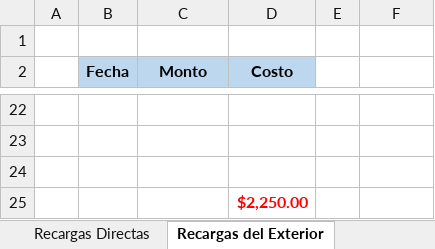
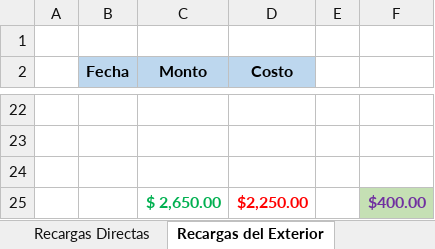
Before and after one commit to lasiel980120/Cierres-Contables-BR-Matanzas, an Excel workbook: contabilidad.xlsx, sheet Recargas del Exterior, drawn as a sheet; only a part is shown, gaps mark what is left out; values as stored, in another font and other column widths than the file's, no borders; removed rows and columns are numbered as before the commit, all else as after; the diff names each change by its address in the sheet, - before the commit and + after, or states it on an @@ line.

Commit message:
Update contabilidad.xlsx

```diff
--- a/contabilidad.xlsx (sheet Recargas del Exterior)
+++ b/contabilidad.xlsx (sheet Recargas del Exterior)
-row 25:  |  |  | $2,250.00
+row 25:  |  | $ 2,650.00 | $2,250.00 |  | $400.00
```
